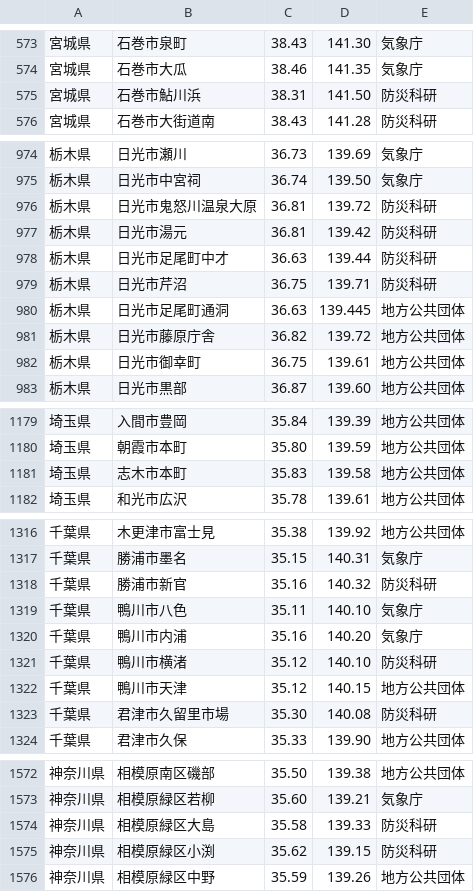
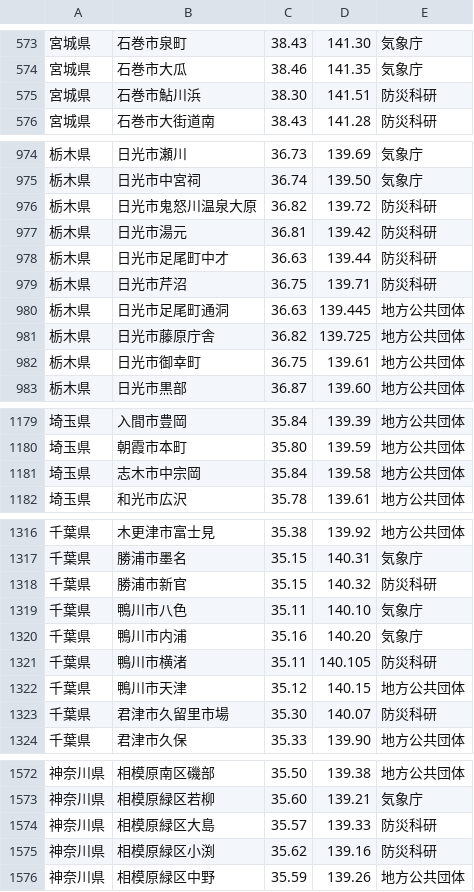
Before and after one commit to p2pquake/epsp-peer-cs, a CSV file: Map/Resources/Points/Stations.csv, drawn as a sheet; only a part is shown, gaps mark what is left out; the diff covers the shown part only.

```diff
--- a/Map/Resources/Points/Stations.csv
+++ b/Map/Resources/Points/Stations.csv
@@ -574,3 +574,3 @@
 宮城県,石巻市大瓜,38.46,141.35,気象庁
-宮城県,石巻市鮎川浜,38.31,141.50,防災科研
+宮城県,石巻市鮎川浜,38.30,141.51,防災科研
 宮城県,石巻市大街道南,38.43,141.28,防災科研
@@ -975,3 +975,3 @@
 栃木県,日光市中宮祠,36.74,139.50,気象庁
-栃木県,日光市鬼怒川温泉大原,36.81,139.72,防災科研
+栃木県,日光市鬼怒川温泉大原,36.82,139.72,防災科研
 栃木県,日光市湯元,36.81,139.42,防災科研
@@ -980,3 +980,3 @@
 栃木県,日光市足尾町通洞,36.63,139.445,地方公共団体
-栃木県,日光市藤原庁舎,36.82,139.72,地方公共団体
+栃木県,日光市藤原庁舎,36.82,139.725,地方公共団体
 栃木県,日光市御幸町,36.75,139.61,地方公共団体
@@ -1180,3 +1180,3 @@
 埼玉県,朝霞市本町,35.80,139.59,地方公共団体
-埼玉県,志木市本町,35.83,139.58,地方公共団体
+埼玉県,志木市中宗岡,35.84,139.58,地方公共団体
 埼玉県,和光市広沢,35.78,139.61,地方公共団体
@@ -1317,8 +1317,8 @@
 千葉県,勝浦市墨名,35.15,140.31,気象庁
-千葉県,勝浦市新官,35.16,140.32,防災科研
+千葉県,勝浦市新官,35.15,140.32,防災科研
 千葉県,鴨川市八色,35.11,140.10,気象庁
 千葉県,鴨川市内浦,35.16,140.20,気象庁
-千葉県,鴨川市横渚,35.12,140.10,防災科研
+千葉県,鴨川市横渚,35.11,140.105,防災科研
 千葉県,鴨川市天津,35.12,140.15,地方公共団体
-千葉県,君津市久留里市場,35.30,140.08,防災科研
+千葉県,君津市久留里市場,35.30,140.07,防災科研
 千葉県,君津市久保,35.33,139.90,地方公共団体
@@ -1573,4 +1573,4 @@
 神奈川県,相模原緑区若柳,35.60,139.21,気象庁
-神奈川県,相模原緑区大島,35.58,139.33,防災科研
-神奈川県,相模原緑区小渕,35.62,139.15,防災科研
+神奈川県,相模原緑区大島,35.57,139.33,防災科研
+神奈川県,相模原緑区小渕,35.62,139.16,防災科研
 神奈川県,相模原緑区中野,35.59,139.26,地方公共団体
```
Also changed, not shown: 5 added rows, 15 removed rows, 3 moved rows and 69 edited cells elsewhere in this file.
